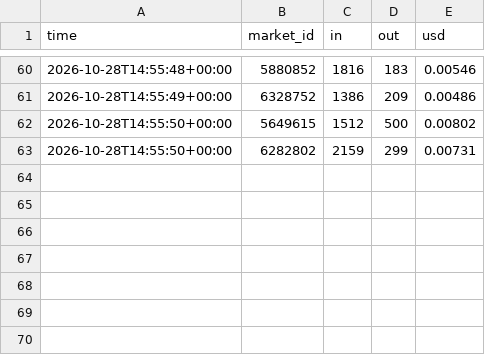
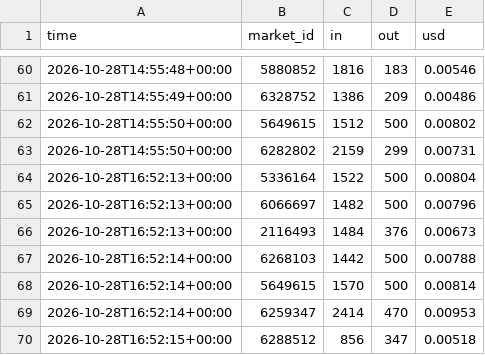
Before and after one commit to trendatrenda/polymarket-scanners, a CSV file: ai_cost.csv, drawn as a sheet; only a part is shown, gaps mark what is left out; the diff names each change by its address in the sheet, - before the commit and + after, or states it on an @@ line.

```diff
--- a/ai_cost.csv
+++ b/ai_cost.csv
+row 64: 2026-10-28T16:52:13+00:00 | 5336164 | 1522 | 500 | 0.00804
+row 65: 2026-10-28T16:52:13+00:00 | 6066697 | 1482 | 500 | 0.00796
+row 66: 2026-10-28T16:52:13+00:00 | 2116493 | 1484 | 376 | 0.00673
+row 67: 2026-10-28T16:52:14+00:00 | 6268103 | 1442 | 500 | 0.00788
+row 68: 2026-10-28T16:52:14+00:00 | 5649615 | 1570 | 500 | 0.00814
+row 69: 2026-10-28T16:52:14+00:00 | 6259347 | 2414 | 470 | 0.00953
+row 70: 2026-10-28T16:52:15+00:00 | 6288512 | 856 | 347 | 0.00518
```
Also changed, not shown: ai_forecasts.csv, euro_paper_log.csv, 6 other files.
